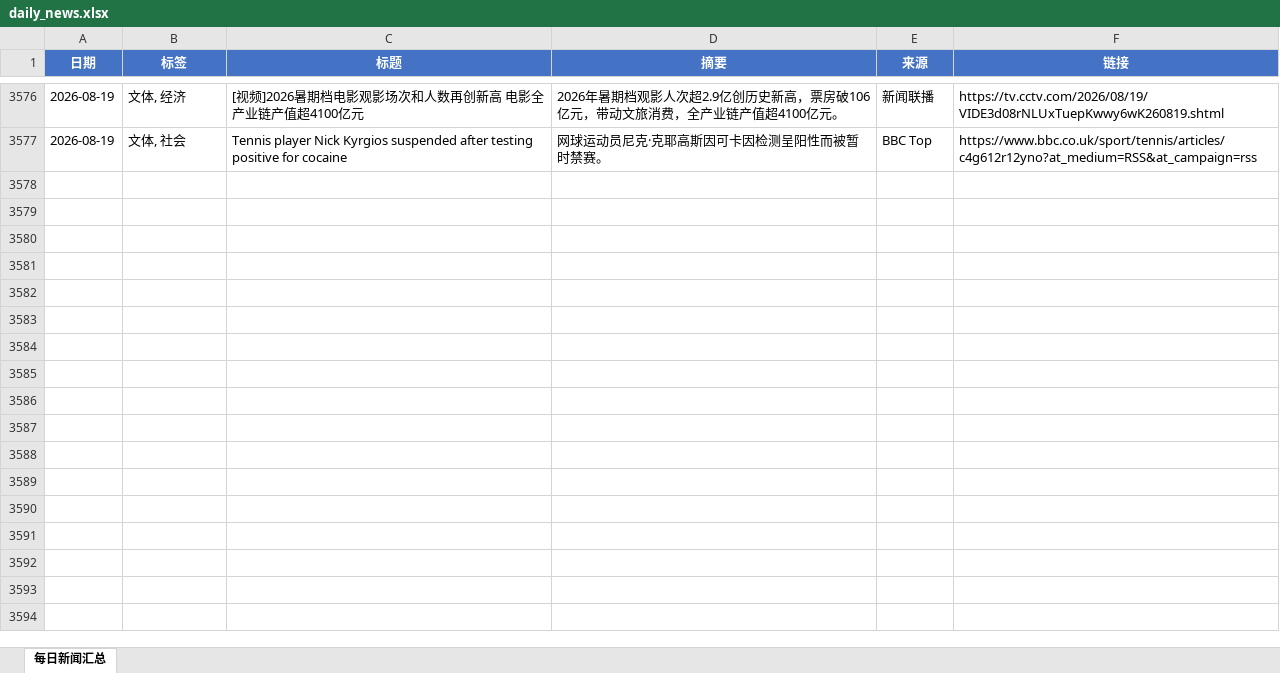
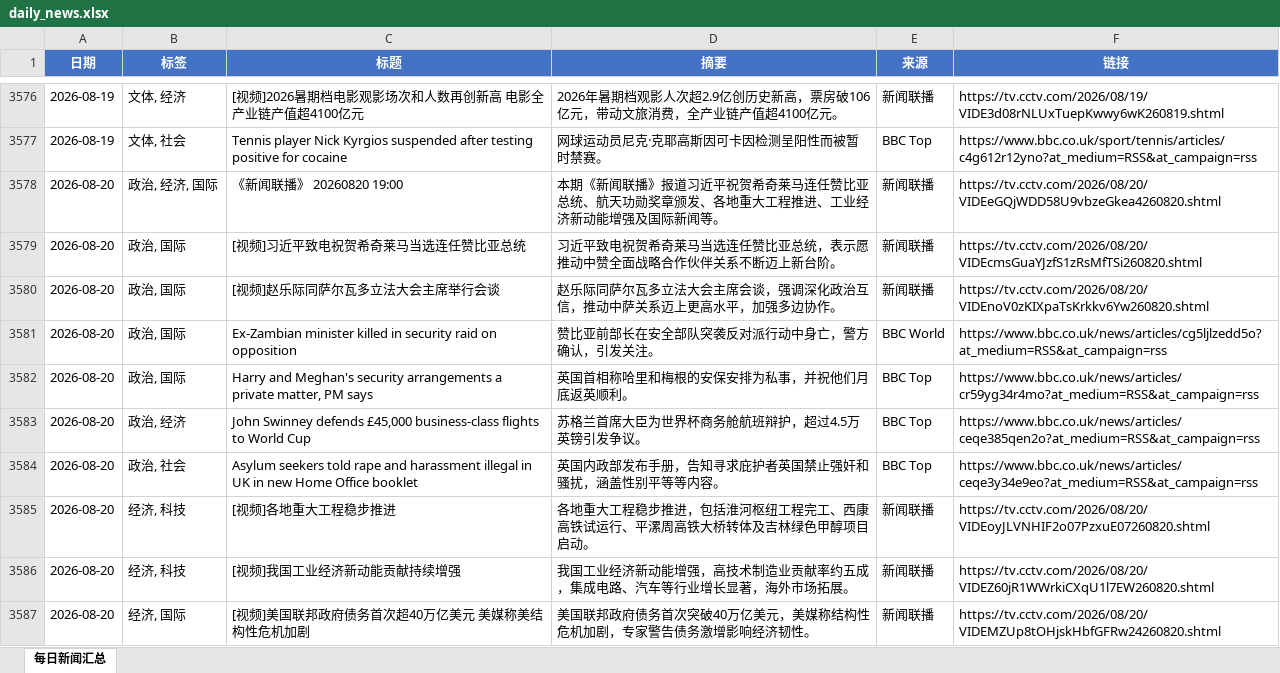
Before and after one commit to iorangejuice12138-lgtm/daily-news, an Excel workbook: data/daily_news.xlsx, sheet 每日新闻汇总, drawn as a sheet; only a part is shown, gaps mark what is left out; values as stored, in another font and other column widths than the file's, no borders; the diff covers the shown part only; the diff names each change by its address in the sheet, - before the commit and + after, or states it on an @@ line.

```diff
--- a/data/daily_news.xlsx (sheet 每日新闻汇总)
+++ b/data/daily_news.xlsx (sheet 每日新闻汇总)
+row 3578: 2026-08-20 | 政治, 经济, 国际 | 《新闻联播》 20260820 19:00 | 本期《新闻联播》报道习近平祝贺希奇莱马连任赞比亚总统、航天功勋奖章颁发、各地重大工程推进、工业经济新动能增强及国际新闻等。 | 新闻联播 | https://tv.cctv.com/2026/08/20/VIDEeGQjWDD58U9vbzeGkea4260820.shtml
+row 3579: 2026-08-20 | 政治, 国际 | [视频]习近平致电祝贺希奇莱马当选连任赞比亚总统 | 习近平致电祝贺希奇莱马当选连任赞比亚总统，表示愿推动中赞全面战略合作伙伴关系不断迈上新台阶。 | 新闻联播 | https://tv.cctv.com/2026/08/20/VIDEcmsGuaYJzfS1zRsMfTSi260820.shtml
+row 3580: 2026-08-20 | 政治, 国际 | [视频]赵乐际同萨尔瓦多立法大会主席举行会谈 | 赵乐际同萨尔瓦多立法大会主席会谈，强调深化政治互信，推动中萨关系迈上更高水平，加强多边协作。 | 新闻联播 | https://tv.cctv.com/2026/08/20/VIDEnoV0zKIXpaTsKrkkv6Yw260820.shtml
+row 3581: 2026-08-20 | 政治, 国际 | Ex-Zambian minister killed in security raid on opposition | 赞比亚前部长在安全部队突袭反对派行动中身亡，警方确认，引发关注。 | BBC World | https://www.bbc.co.uk/news/articles/cg5ljlzedd5o?at_medium=RSS&at_campaign=rss
+row 3582: 2026-08-20 | 政治, 国际 | Harry and Meghan's security arrangements a private matter, PM says | 英国首相称哈里和梅根的安保安排为私事，并祝他们月底返英顺利。 | BBC Top | https://www.bbc.co.uk/news/articles/cr59yg34r4mo?at_medium=RSS&at_campaign=rss
+row 3583: 2026-08-20 | 政治, 经济 | John Swinney defends £45,000 business-class flights to World Cup | 苏格兰首席大臣为世界杯商务舱航班辩护，超过4.5万英镑引发争议。 | BBC Top | https://www.bbc.co.uk/news/articles/ceqe385qen2o?at_medium=RSS&at_campaign=rss
+row 3584: 2026-08-20 | 政治, 社会 | Asylum seekers told rape and harassment illegal in UK in new Home Office booklet | 英国内政部发布手册，告知寻求庇护者英国禁止强奸和骚扰，涵盖性别平等等内容。 | BBC Top | https://www.bbc.co.uk/news/articles/ceqe3y34e9eo?at_medium=RSS&at_campaign=rss
+row 3585: 2026-08-20 | 经济, 科技 | [视频]各地重大工程稳步推进 | 各地重大工程稳步推进，包括淮河枢纽工程完工、西康高铁试运行、平漯周高铁大桥转体及吉林绿色甲醇项目启动。 | 新闻联播 | https://tv.cctv.com/2026/08/20/VIDEoyJLVNHIF2o07PzxuE07260820.shtml
+row 3586: 2026-08-20 | 经济, 科技 | [视频]我国工业经济新动能贡献持续增强 | 我国工业经济新动能增强，高技术制造业贡献率约五成，集成电路、汽车等行业增长显著，海外市场拓展。 | 新闻联播 | https://tv.cctv.com/2026/08/20/VIDEZ60jR1WWrkiCXqU1l7EW260820.shtml
+row 3587: 2026-08-20 | 经济, 国际 | [视频]美国联邦政府债务首次超40万亿美元 美媒称美结构性危机加剧 | 美国联邦政府债务首次突破40万亿美元，美媒称结构性危机加剧，专家警告债务激增影响经济韧性。 | 新闻联播 | https://tv.cctv.com/2026/08/20/VIDEMZUp8tOHjskHbfGFRw24260820.shtml
```
Also changed, not shown: 26 added rows elsewhere in this sheet, 1 other file.
